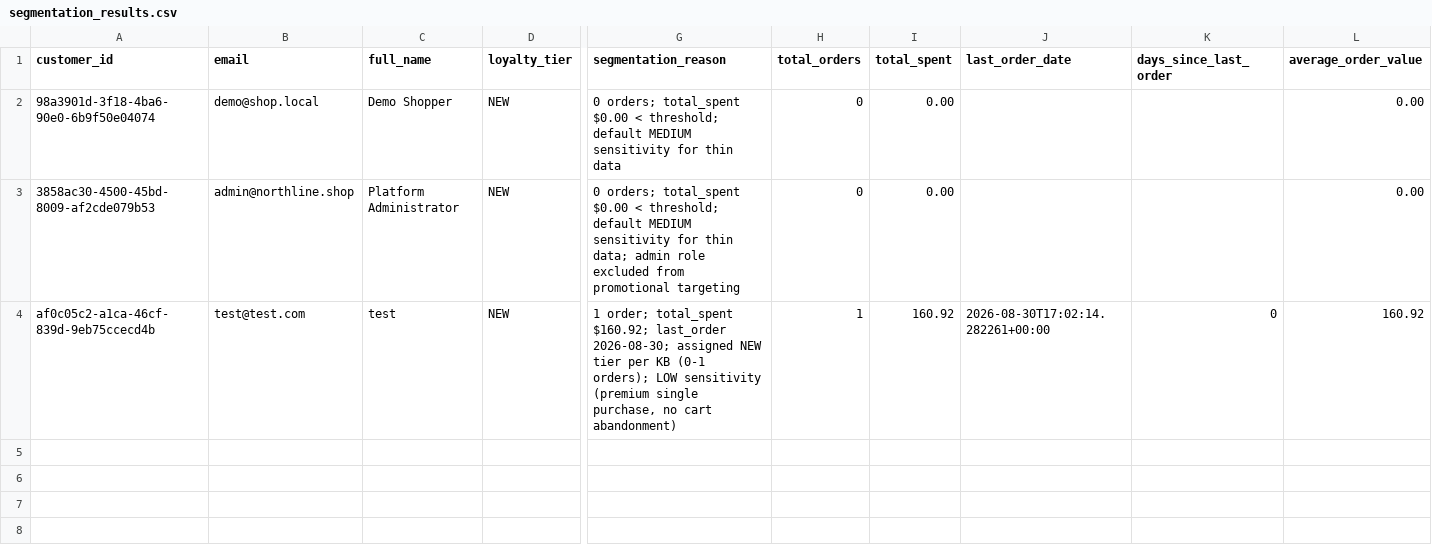
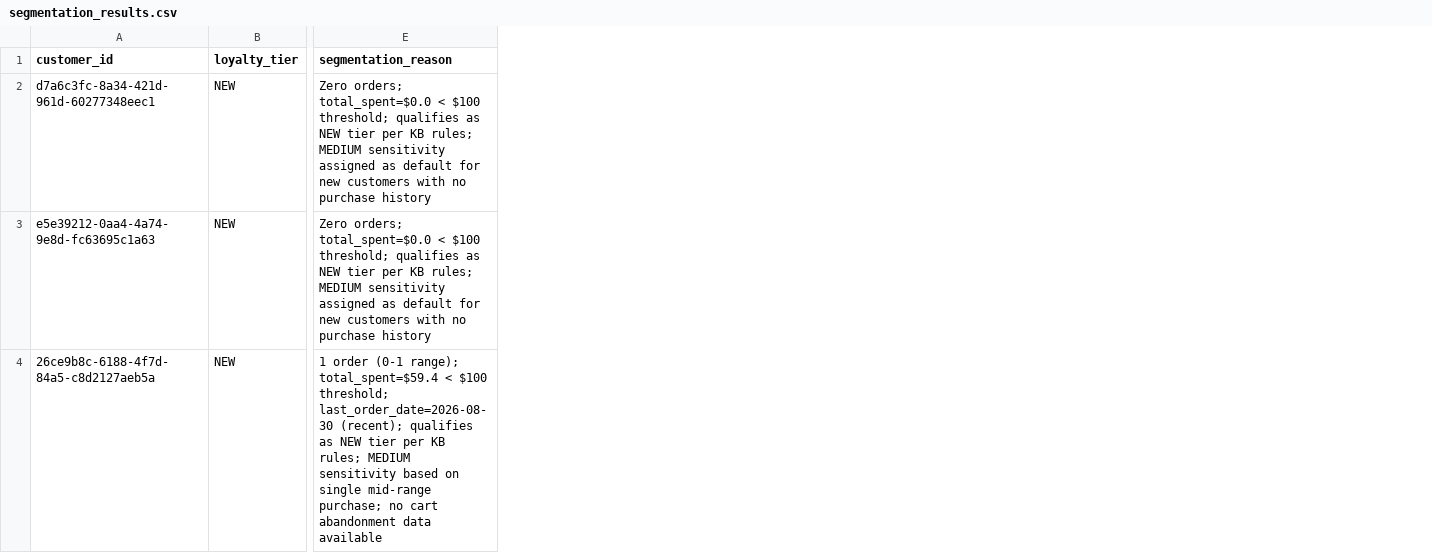
Before and after one commit to thiruveedhulaMANAS/testing_folder, a CSV file: Segmentation/segmentation_results.csv, drawn as a sheet; only a part is shown, gaps mark what is left out; removed rows and columns are numbered as before the commit, all else as after; rows hold the shown columns only; the diff names each change by its address in the sheet, - before the commit and + after, or states it on an @@ line.

Commit message:
Update segmentation_results.csv

```diff
--- a/Segmentation/segmentation_results.csv
+++ b/Segmentation/segmentation_results.csv
-column B (email), rows 2-3: demo@shop.local | admin@northline.shop
-column C (full_name), rows 2-3: Demo Shopper | Platform Administrator
-column H (total_orders), rows 2-3: 0 | 0
-column I (total_spent), rows 2-3: 0.00 | 0.00
-column J (last_order_date), empty
-column K (days_since_last_order), empty
-column L (average_order_value), rows 2-3: 0.00 | 0.00
-A2 (customer_id): 98a3901d-3f18-4ba6-90e0-6b9f50e04074
+A2 (customer_id): d7a6c3fc-8a34-421d-961d-60277348eec1
-E2 (segmentation_reason): 0 orders; total_spent $0.00 < threshold; default MEDIUM sensitivity for thin data
+E2 (segmentation_reason): Zero orders; total_spent=$0.0 < $100 threshold; qualifies as NEW tier per KB rules; MEDIUM sensitivity assigned as default for new customers with no purchase history
-A3 (customer_id): 3858ac30-4500-45bd-8009-af2cde079b53
+A3 (customer_id): e5e39212-0aa4-4a74-9e8d-fc63695c1a63
-E3 (segmentation_reason): 0 orders; total_spent $0.00 < threshold; default MEDIUM sensitivity for thin data; admin role excluded from promotional targeting
+E3 (segmentation_reason): Zero orders; total_spent=$0.0 < $100 threshold; qualifies as NEW tier per KB rules; MEDIUM sensitivity assigned as default for new customers with no purchase history
-row 4: af0c05c2-a1ca-46cf-839d-9eb75ccecd4b | test@test.com | test | NEW | 1 order; total_spent $160.92; last_order 2026-08-30; assigned NEW tier per KB (0-1 orders); LOW sensitivity (premium single purchase, no cart abandonment) | 1 | 160.92 | 2026-08-30T17:02:14.282261+00:00 | 0 | 160.92
+row 4: 26ce9b8c-6188-4f7d-84a5-c8d2127aeb5a | NEW | 1 order (0-1 range); total_spent=$59.4 < $100 threshold; last_order_date=2026-08-30 (recent); qualifies as NEW tier per KB rules; MEDIUM sensitivity based on single mid-range purchase; no cart abandonment data available
```
